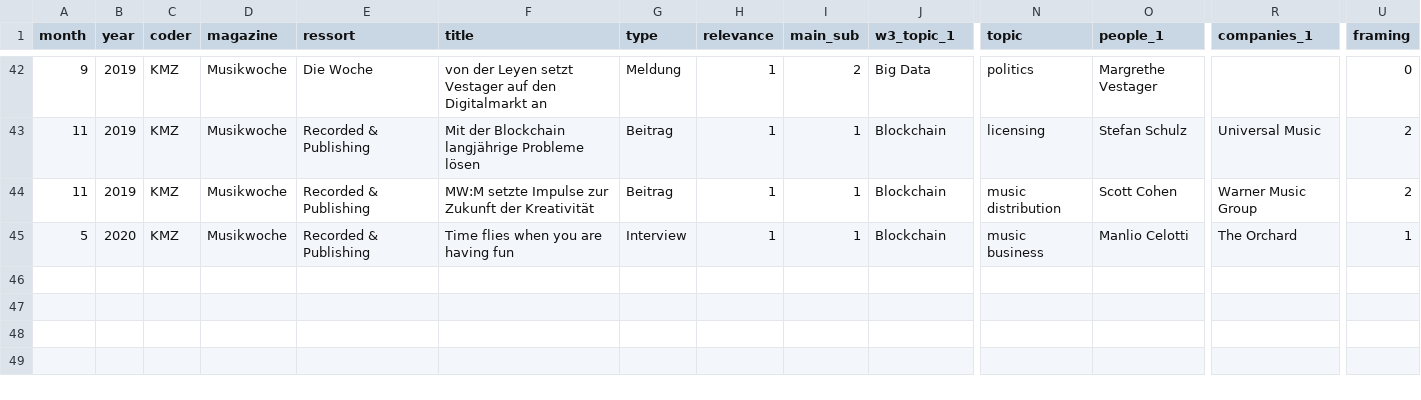
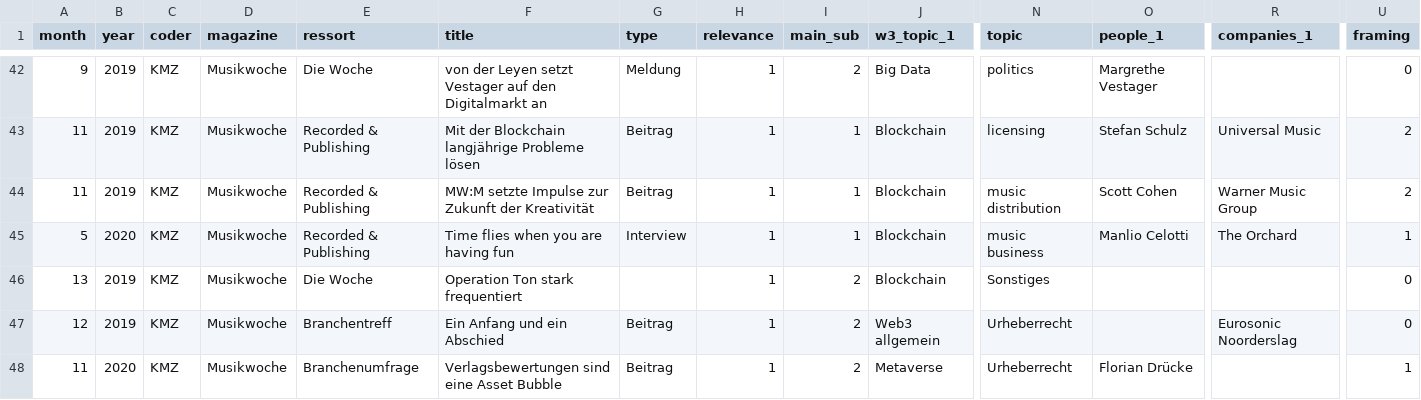
Before and after one commit to NicolasRuth/analysis_web3, a CSV file: data/data_w3.csv, drawn as a sheet; only a part is shown, gaps mark what is left out; rows hold the shown columns only; the diff names each change by its address in the sheet, - before the commit and + after, or states it on an @@ line.

```diff
--- a/data/data_w3.csv
+++ b/data/data_w3.csv
+row 46: 13 | 2019 | KMZ | Musikwoche | Die Woche | Operation Ton stark frequentiert |  | 1 | 2 | Blockchain | Sonstiges |  |  | 0
+row 47: 12 | 2019 | KMZ | Musikwoche | Branchentreff | Ein Anfang und ein Abschied | Beitrag | 1 | 2 | Web3 allgemein | Urheberrecht |  | Eurosonic Noorderslag | 0
+row 48: 11 | 2020 | KMZ | Musikwoche | Branchenumfrage | Verlagsbewertungen sind eine Asset Bubble | Beitrag | 1 | 2 | Metaverse | Urheberrecht | Florian Drücke |  | 1
```
Also changed, not shown: data/data_w3_overview.csv, 8 other files.
